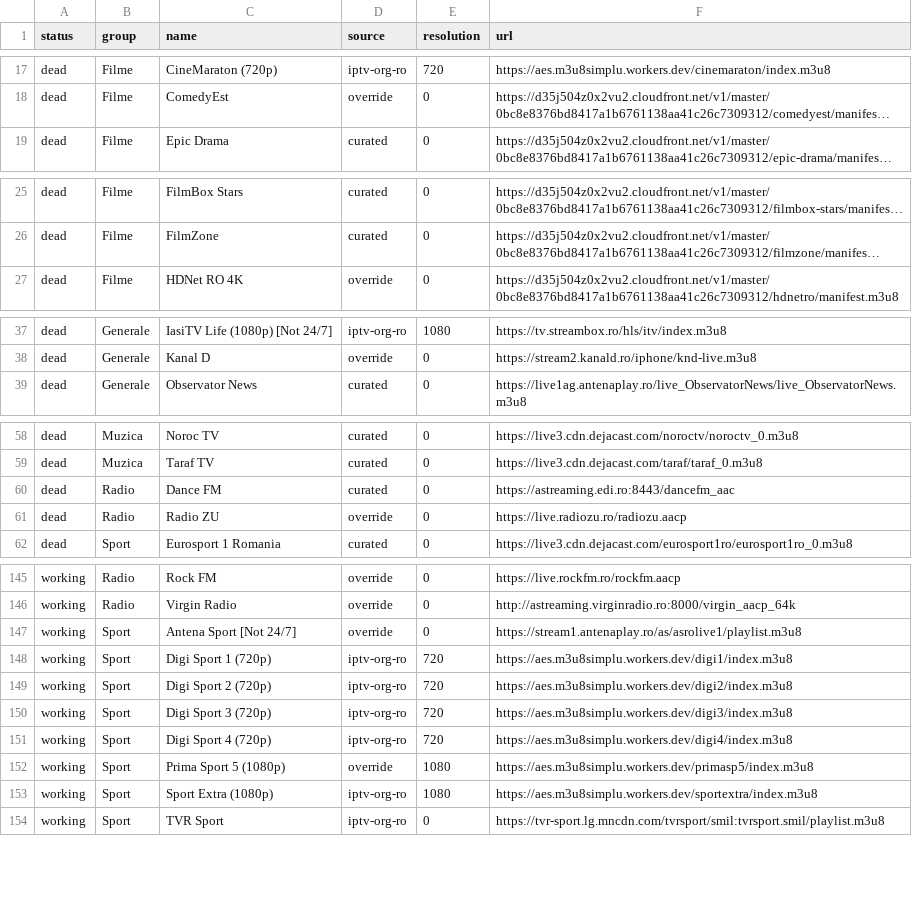
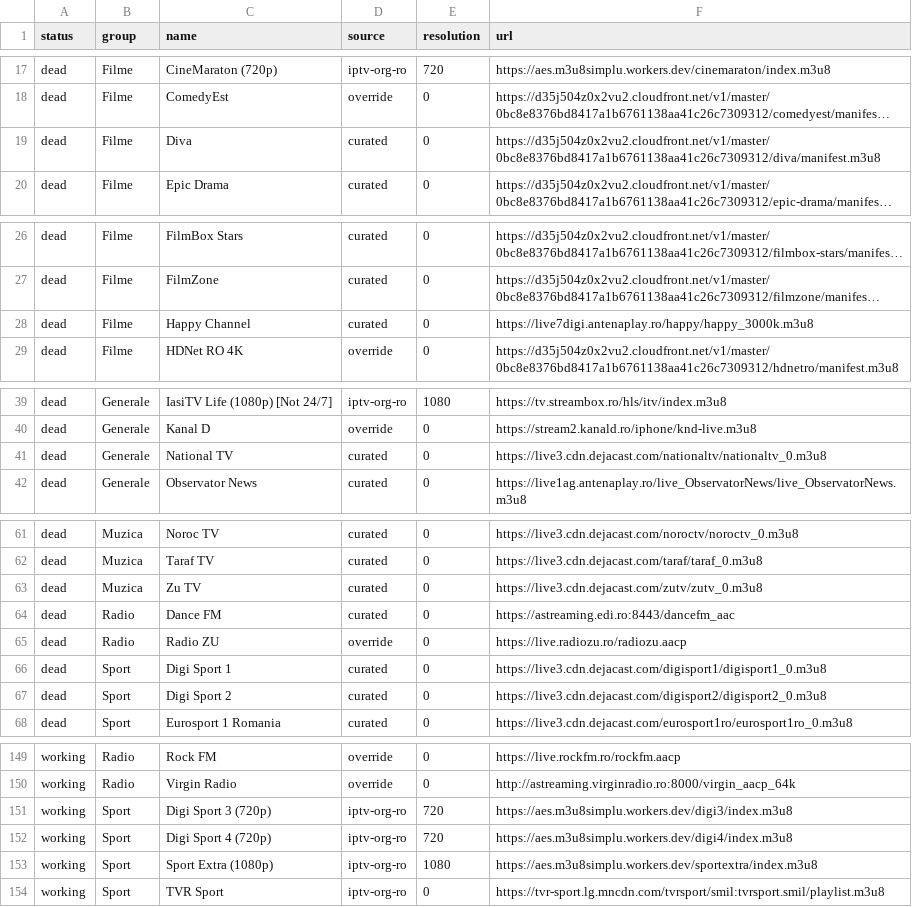
Before and after one commit to carloclim/romania-iptv-list, a CSV file: dist/status.csv, drawn as a sheet; only a part is shown, gaps mark what is left out; long unchanged cells end in …; removed rows and columns are numbered as before the commit, all else as after; the diff covers the shown part only; the diff names each change by its address in the sheet, - before the commit and + after, or states it on an @@ line.

```diff
--- a/dist/status.csv
+++ b/dist/status.csv
+row 19: dead | Filme | Diva | curated | 0 | https://d35j504z0x2vu2.cloudfront.net/v1/master/0bc8e8376bd8417a1b6761138aa41c26c7309312/diva/manifest.m3u8
+row 28: dead | Filme | Happy Channel | curated | 0 | https://live7digi.antenaplay.ro/happy/happy_3000k.m3u8
+row 41: dead | Generale | National TV | curated | 0 | https://live3.cdn.dejacast.com/nationaltv/nationaltv_0.m3u8
+row 63: dead | Muzica | Zu TV | curated | 0 | https://live3.cdn.dejacast.com/zutv/zutv_0.m3u8
+row 66: dead | Sport | Digi Sport 1 | curated | 0 | https://live3.cdn.dejacast.com/digisport1/digisport1_0.m3u8
+row 67: dead | Sport | Digi Sport 2 | curated | 0 | https://live3.cdn.dejacast.com/digisport2/digisport2_0.m3u8
-row 147: working | Sport | Antena Sport [Not 24/7] | override | 0 | https://stream1.antenaplay.ro/as/asrolive1/playlist.m3u8
-row 148: working | Sport | Digi Sport 1 (720p) | iptv-org-ro | 720 | https://aes.m3u8simplu.workers.dev/digi1/index.m3u8
-row 149: working | Sport | Digi Sport 2 (720p) | iptv-org-ro | 720 | https://aes.m3u8simplu.workers.dev/digi2/index.m3u8
-row 152: working | Sport | Prima Sport 5 (1080p) | override | 1080 | https://aes.m3u8simplu.workers.dev/primasp5/index.m3u8
```
Also changed, not shown: 9 added rows and 11 removed rows elsewhere in this file, 12 other files.
